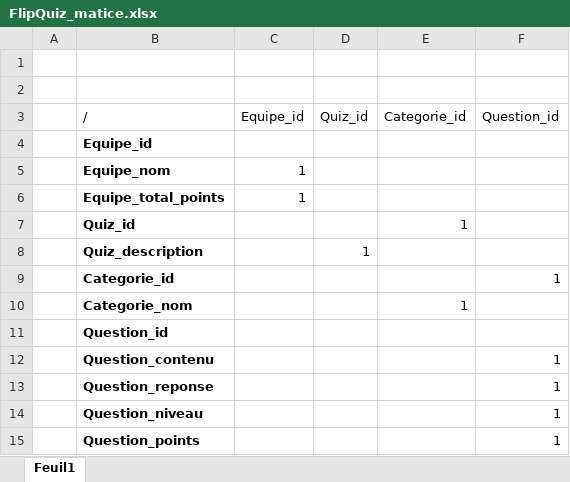
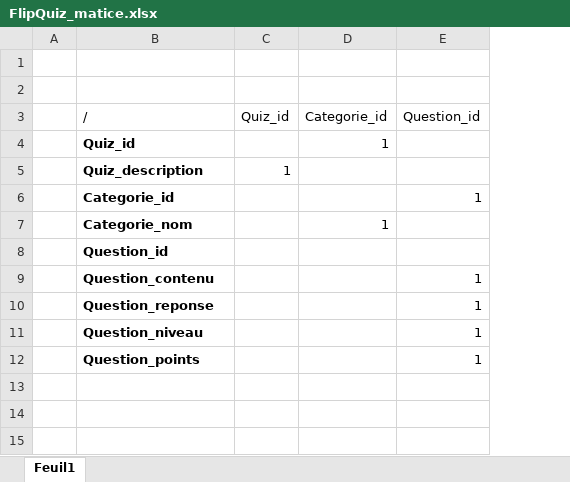
Before and after one commit to BretonFrederic/FlipQuiz, an Excel workbook: Base_de_donnees/FlipQuiz_matice.xlsx, sheet Feuil1, drawn as a sheet; values as stored, in another font and other column widths than the file's, no borders; table styles not drawn; removed rows and columns are numbered as before the commit, all else as after; the diff names each change by its address in the sheet, - before the commit and + after, or states it on an @@ line.

```diff
--- a/Base_de_donnees/FlipQuiz_matice.xlsx (sheet Feuil1)
+++ b/Base_de_donnees/FlipQuiz_matice.xlsx (sheet Feuil1)
-column C (Equipe_id), empty
-row 4:  | Equipe_id
-row 5:  | Equipe_nom | 1
-row 6:  | Equipe_total_points | 1
```
Also changed, not shown: 4 other files.
